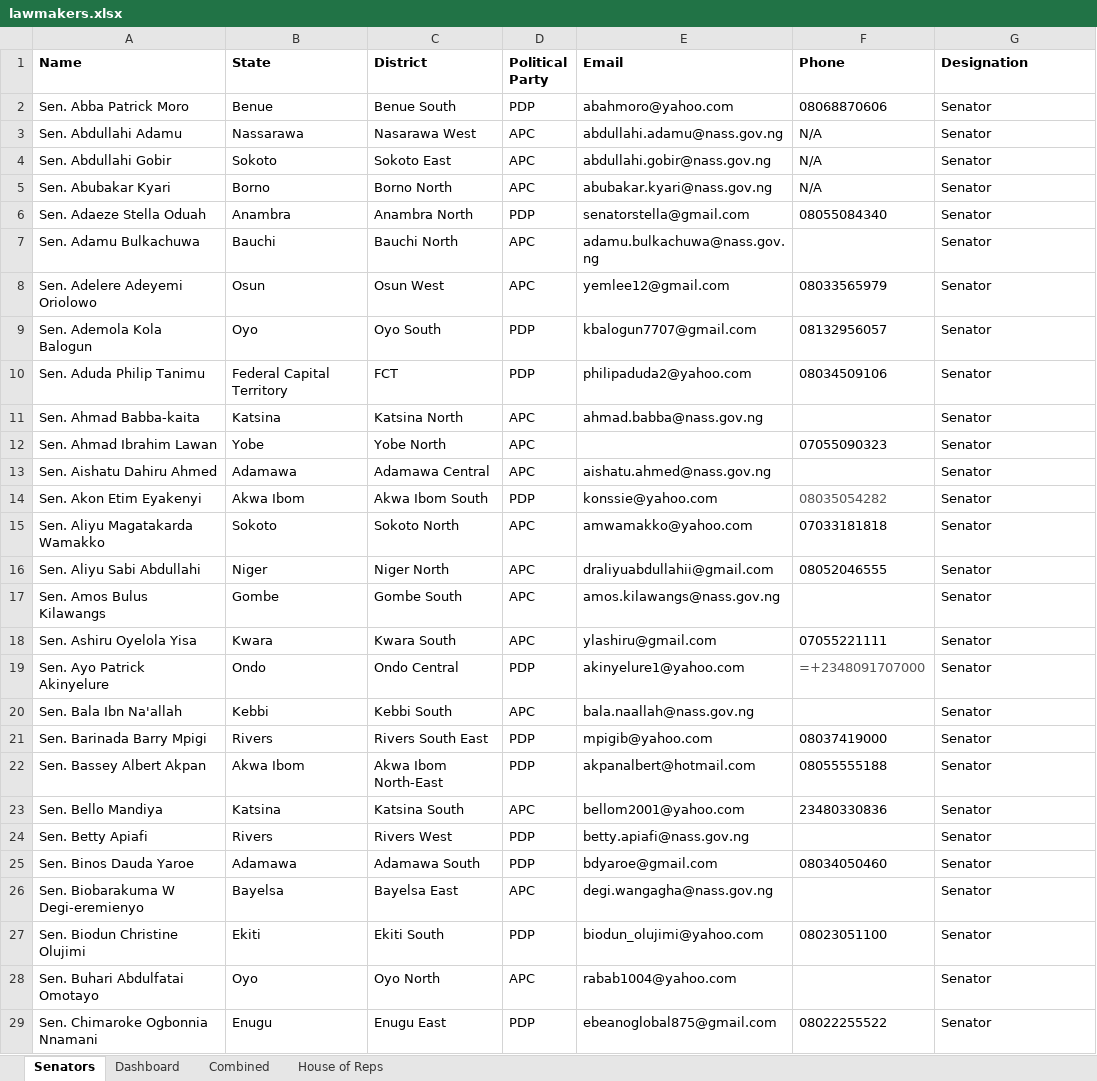
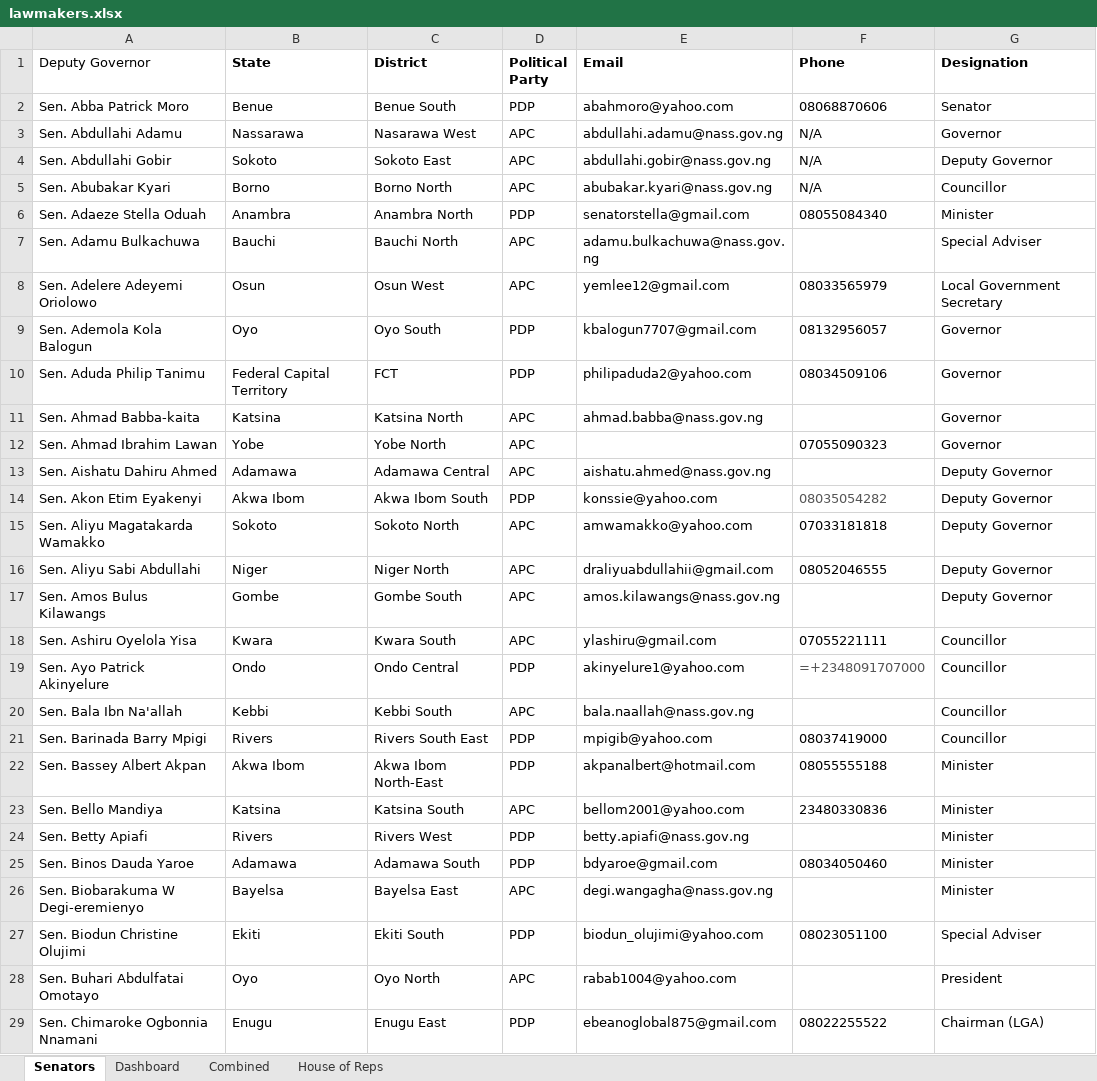
Before and after one commit to Hordunlarmy/iRep, an Excel workbook: storage/app/lawmakers.xlsx, sheet Senators, drawn as a sheet; only a part is shown; values as stored, in another font and other column widths than the file's, no borders; charts and pictures not drawn; the diff covers the shown part only; the diff names each change by its address in the sheet, - before the commit and + after, or states it on an @@ line.

```diff
--- a/storage/app/lawmakers.xlsx (sheet Senators)
+++ b/storage/app/lawmakers.xlsx (sheet Senators)
-A1: Name
+A1: Deputy Governor
-A1 bold: on
+A1 bold: off
-G3 (Designation): Senator
+G3 (Designation): Governor
-G4 (Designation): Senator
+G4 (Designation): Deputy Governor
-G5 (Designation): Senator
+G5 (Designation): Councillor
-G6 (Designation): Senator
+G6 (Designation): Minister
-G7 (Designation): Senator
+G7 (Designation): Special Adviser
-G8 (Designation): Senator
+G8 (Designation): Local Government Secretary
-G9:G12 (Designation): Senator
+G9:G12 (Designation): Governor
-G13:G17 (Designation): Senator
+G13:G17 (Designation): Deputy Governor
-G18:G21 (Designation): Senator
+G18:G21 (Designation): Councillor
-G22:G26 (Designation): Senator
+G22:G26 (Designation): Minister
-G27 (Designation): Senator
+G27 (Designation): Special Adviser
-G28 (Designation): Senator
+G28 (Designation): President
-G29 (Designation): Senator
+G29 (Designation): Chairman (LGA)
```
Also changed, not shown: 4 edited cells elsewhere in this sheet, sheet Dashboard, charts or pictures, 14 other files.
